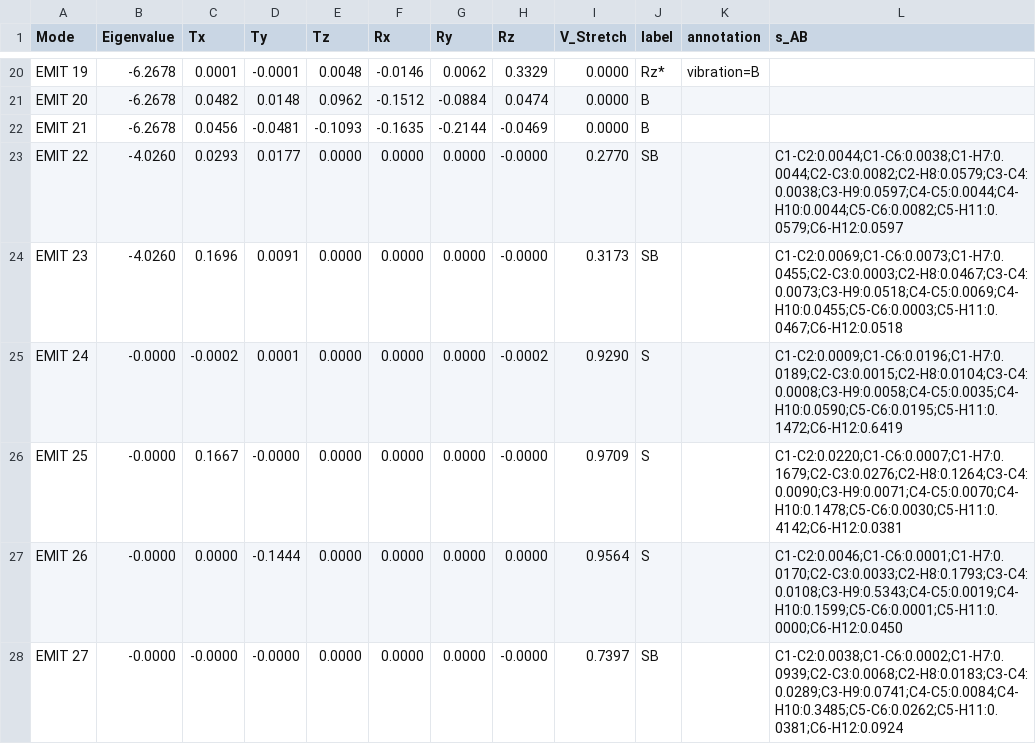
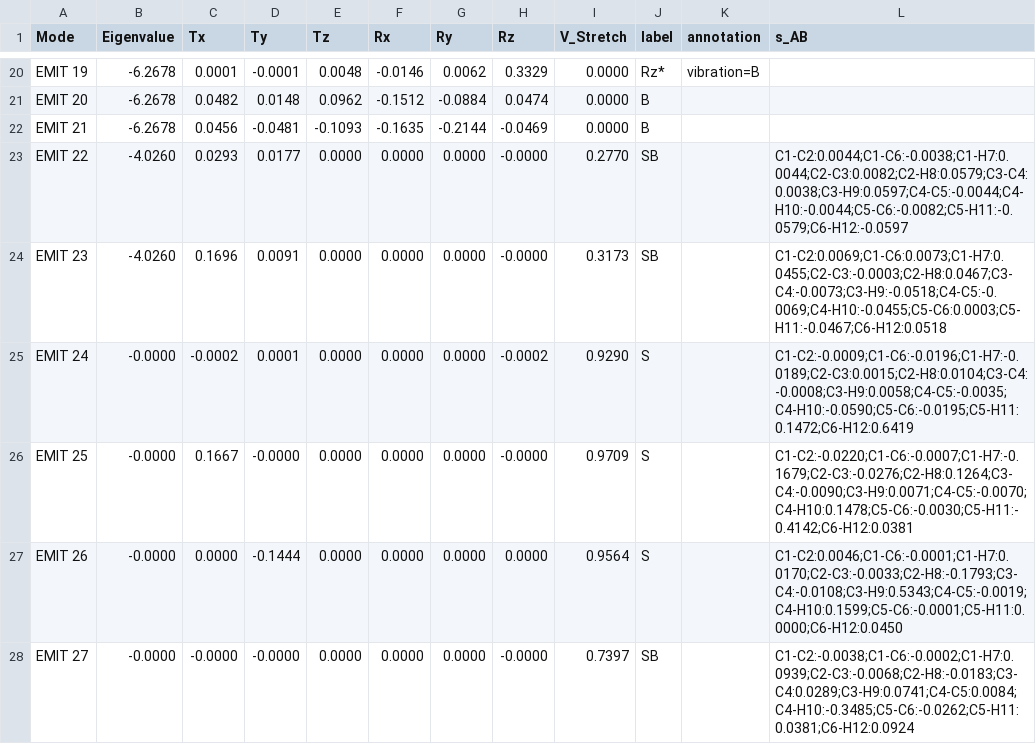
Before and after one commit to Chitiphat-Auvichien/scoring-functions, a CSV file: data/results/C6H6_EMIT_classified.csv, drawn as a sheet; only a part is shown, gaps mark what is left out; the diff covers the shown part only.

```diff
--- a/data/results/C6H6_EMIT_classified.csv
+++ b/data/results/C6H6_EMIT_classified.csv
@@ -22,7 +22,7 @@ EMIT 20,-6.2678,0.0482,0.0148,0.0962,-0.1512,-0.0884,0.0474,0.0000,B,,
 EMIT 21,-6.2678,0.0456,-0.0481,-0.1093,-0.1635,-0.2144,-0.0469,0.0000,B,,
-EMIT 22,-4.0260,0.0293,0.0177,0.0000,0.0000,0.0000,-0.0000,0.2770,SB,,C1-C2:0.0044;C1-C6:0.0038;C1-H7:0.0044;C2-C3:0.0082;C2-H8:0.0579;C3-C4:0.0038;C3-H9:0.0597;C4-C5:0.0044;C4-H10:0.0044;C5-C6:0.0082;C5-H11:0.0579;C6-H12:0.0597
-EMIT 23,-4.0260,0.1696,0.0091,0.0000,0.0000,0.0000,-0.0000,0.3173,SB,,C1-C2:0.0069;C1-C6:0.0073;C1-H7:0.0455;C2-C3:0.0003;C2-H8:0.0467;C3-C4:0.0073;C3-H9:0.0518;C4-C5:0.0069;C4-H10:0.0455;C5-C6:0.0003;C5-H11:0.0467;C6-H12:0.0518
-EMIT 24,-0.0000,-0.0002,0.0001,0.0000,0.0000,0.0000,-0.0002,0.9290,S,,C1-C2:0.0009;C1-C6:0.0196;C1-H7:0.0189;C2-C3:0.0015;C2-H8:0.0104;C3-C4:0.0008;C3-H9:0.0058;C4-C5:0.0035;C4-H10:0.0590;C5-C6:0.0195;C5-H11:0.1472;C6-H12:0.6419
-EMIT 25,-0.0000,0.1667,-0.0000,0.0000,0.0000,0.0000,-0.0000,0.9709,S,,C1-C2:0.0220;C1-C6:0.0007;C1-H7:0.1679;C2-C3:0.0276;C2-H8:0.1264;C3-C4:0.0090;C3-H9:0.0071;C4-C5:0.0070;C4-H10:0.1478;C5-C6:0.0030;C5-H11:0.4142;C6-H12:0.0381
-EMIT 26,-0.0000,0.0000,-0.1444,0.0000,0.0000,0.0000,0.0000,0.9564,S,,C1-C2:0.0046;C1-C6:0.0001;C1-H7:0.0170;C2-C3:0.0033;C2-H8:0.1793;C3-C4:0.0108;C3-H9:0.5343;C4-C5:0.0019;C4-H10:0.1599;C5-C6:0.0001;C5-H11:0.0000;C6-H12:0.0450
-EMIT 27,-0.0000,-0.0000,-0.0000,0.0000,0.0000,0.0000,-0.0000,0.7397,SB,,C1-C2:0.0038;C1-C6:0.0002;C1-H7:0.0939;C2-C3:0.0068;C2-H8:0.0183;C3-C4:0.0289;C3-H9:0.0741;C4-C5:0.0084;C4-H10:0.3485;C5-C6:0.0262;C5-H11:0.0381;C6-H12:0.0924
+EMIT 22,-4.0260,0.0293,0.0177,0.0000,0.0000,0.0000,-0.0000,0.2770,SB,,C1-C2:0.0044;C1-C6:-0.0038;C1-H7:0.0044;C2-C3:0.0082;C2-H8:0.0579;C3-C4:0.0038;C3-H9:0.0597;C4-C5:-0.0044;C4-H10:-0.0044;C5-C6:-0.0082;C5-H11:-0.0579;C6-H12:-0.0597
+EMIT 23,-4.0260,0.1696,0.0091,0.0000,0.0000,0.0000,-0.0000,0.3173,SB,,C1-C2:0.0069;C1-C6:0.0073;C1-H7:0.0455;C2-C3:-0.0003;C2-H8:0.0467;C3-C4:-0.0073;C3-H9:-0.0518;C4-C5:-0.0069;C4-H10:-0.0455;C5-C6:0.0003;C5-H11:-0.0467;C6-H12:0.0518
+EMIT 24,-0.0000,-0.0002,0.0001,0.0000,0.0000,0.0000,-0.0002,0.9290,S,,C1-C2:-0.0009;C1-C6:-0.0196;C1-H7:-0.0189;C2-C3:0.0015;C2-H8:0.0104;C3-C4:-0.0008;C3-H9:0.0058;C4-C5:-0.0035;C4-H10:-0.0590;C5-C6:-0.0195;C5-H11:0.1472;C6-H12:0.6419
+EMIT 25,-0.0000,0.1667,-0.0000,0.0000,0.0000,0.0000,-0.0000,0.9709,S,,C1-C2:-0.0220;C1-C6:-0.0007;C1-H7:-0.1679;C2-C3:-0.0276;C2-H8:0.1264;C3-C4:-0.0090;C3-H9:0.0071;C4-C5:-0.0070;C4-H10:0.1478;C5-C6:-0.0030;C5-H11:-0.4142;C6-H12:0.0381
+EMIT 26,-0.0000,0.0000,-0.1444,0.0000,0.0000,0.0000,0.0000,0.9564,S,,C1-C2:0.0046;C1-C6:-0.0001;C1-H7:0.0170;C2-C3:-0.0033;C2-H8:-0.1793;C3-C4:-0.0108;C3-H9:0.5343;C4-C5:-0.0019;C4-H10:0.1599;C5-C6:-0.0001;C5-H11:0.0000;C6-H12:0.0450
+EMIT 27,-0.0000,-0.0000,-0.0000,0.0000,0.0000,0.0000,-0.0000,0.7397,SB,,C1-C2:-0.0038;C1-C6:-0.0002;C1-H7:0.0939;C2-C3:-0.0068;C2-H8:-0.0183;C3-C4:0.0289;C3-H9:0.0741;C4-C5:0.0084;C4-H10:-0.3485;C5-C6:-0.0262;C5-H11:0.0381;C6-H12:0.0924
```
Also changed, not shown: 14 edited cells elsewhere in this file, data/results/H2O_normal_classified.csv, data/results/benzene_mixed_bond_diagnostic.csv, 8 other files.
